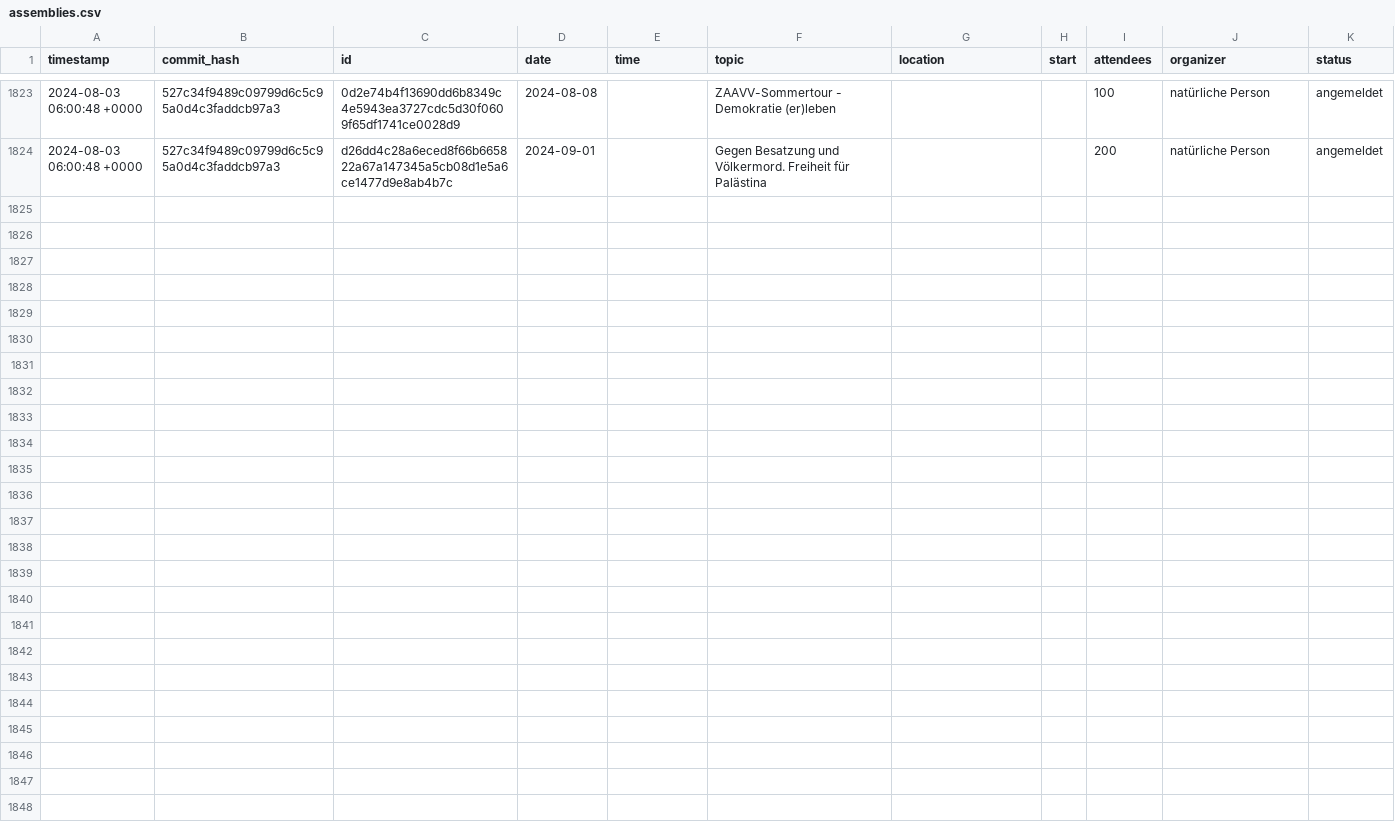
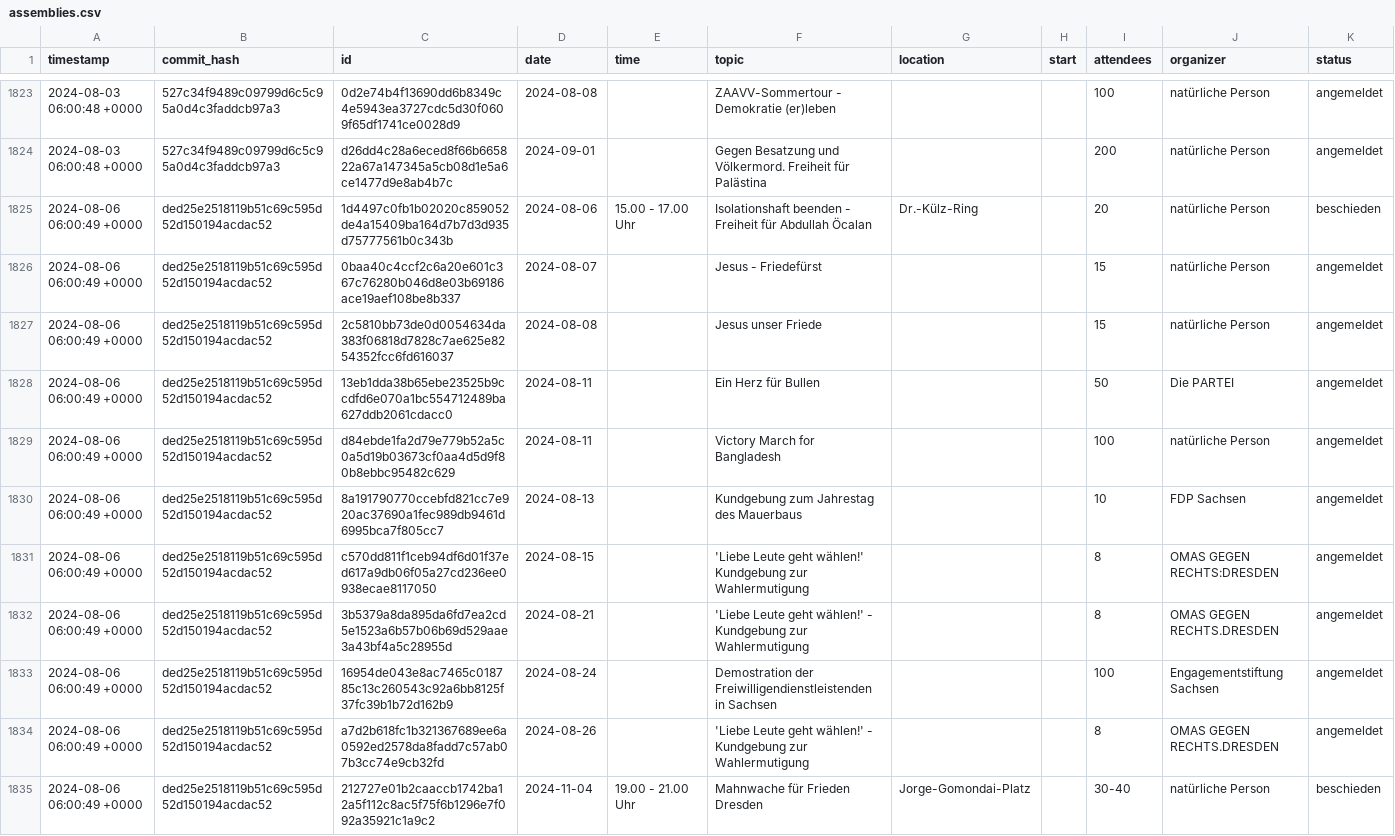
Before and after one commit to kiliankoe/versammlungen-in-dresden, a CSV file: assemblies.csv, drawn as a sheet; only a part is shown, gaps mark what is left out.

```diff
--- a/assemblies.csv
+++ b/assemblies.csv
@@ -1824 +1824,12 @@ timestamp,commit_hash,id,date,time,topic,location,start,attendees,organizer,stat
 2024-08-03 06:00:48 +0000,527c34f9489c09799d6c5c95a0d4c3faddcb97a3,d26dd4c28a6eced8f66b665822a67a147345a5cb08d1e5a6ce1477d9e8ab4b7c,2024-09-01,,Gegen Besatzung und Völkermord. Freiheit für Palästina,,,200,natürliche Person,angemeldet
+2024-08-06 06:00:49 +0000,ded25e2518119b51c69c595d52d150194acdac52,1d4497c0fb1b02020c859052de4a15409ba164d7b7d3d935d75777561b0c343b,2024-08-06,15.00 - 17.00 Uhr,Isolationshaft beenden - Freiheit für Abdullah Öcalan,Dr.-Külz-Ring,,20,natürliche Person,beschieden
+2024-08-06 06:00:49 +0000,ded25e2518119b51c69c595d52d150194acdac52,0baa40c4ccf2c6a20e601c367c76280b046d8e03b69186ace19aef108be8b337,2024-08-07,,Jesus - Friedefürst,,,15,natürliche Person,angemeldet
+2024-08-06 06:00:49 +0000,ded25e2518119b51c69c595d52d150194acdac52,2c5810bb73de0d0054634da383f06818d7828c7ae625e8254352fcc6fd616037,2024-08-08,,Jesus unser Friede,,,15,natürliche Person,angemeldet
+2024-08-06 06:00:49 +0000,ded25e2518119b51c69c595d52d150194acdac52,13eb1dda38b65ebe23525b9ccdfd6e070a1bc554712489ba627ddb2061cdacc0,2024-08-11,,Ein Herz für Bullen,,,50,Die PARTEI,angemeldet
+2024-08-06 06:00:49 +0000,ded25e2518119b51c69c595d52d150194acdac52,d84ebde1fa2d79e779b52a5c0a5d19b03673cf0aa4d5d9f80b8ebbc95482c629,2024-08-11,,Victory March for Bangladesh,,,100,natürliche Person,angemeldet
+2024-08-06 06:00:49 +0000,ded25e2518119b51c69c595d52d150194acdac52,8a191790770ccebfd821cc7e920ac37690a1fec989db9461d6995bca7f805cc7,2024-08-13,,Kundgebung zum Jahrestag des Mauerbaus,,,10,FDP Sachsen,angemeldet
+2024-08-06 06:00:49 +0000,ded25e2518119b51c69c595d52d150194acdac52,c570dd811f1ceb94df6d01f37ed617a9db06f05a27cd236ee0938ecae8117050,2024-08-15,,'Liebe Leute geht wählen!' Kundgebung zur Wahlermutigung,,,8,OMAS GEGEN RECHTS:DRESDEN,angemeldet
+2024-08-06 06:00:49 +0000,ded25e2518119b51c69c595d52d150194acdac52,3b5379a8da895da6fd7ea2cd5e1523a6b57b06b69d529aae3a43bf4a5c28955d,2024-08-21,,'Liebe Leute geht wählen!' - Kundgebung zur Wahlermutigung,,,8,OMAS GEGEN RECHTS.DRESDEN,angemeldet
+2024-08-06 06:00:49 +0000,ded25e2518119b51c69c595d52d150194acdac52,16954de043e8ac7465c018785c13c260543c92a6bb8125f37fc39b1b72d162b9,2024-08-24,,Demostration der Freiwilligendienstleistenden in Sachsen,,,100,Engagementstiftung Sachsen,angemeldet
+2024-08-06 06:00:49 +0000,ded25e2518119b51c69c595d52d150194acdac52,a7d2b618fc1b321367689ee6a0592ed2578da8fadd7c57ab07b3cc74e9cb32fd,2024-08-26,,'Liebe Leute geht wählen!' - Kundgebung zur Wahlermutigung ,,,8,OMAS GEGEN RECHTS.DRESDEN,angemeldet
+2024-08-06 06:00:49 +0000,ded25e2518119b51c69c595d52d150194acdac52,212727e01b2caaccb1742ba12a5f112c8ac5f75f6b1296e7f092a35921c1a9c2,2024-11-04,19.00 - 21.00 Uhr,Mahnwache für Frieden Dresden,Jorge-Gomondai-Platz,,30-40,natürliche Person,beschieden
```
